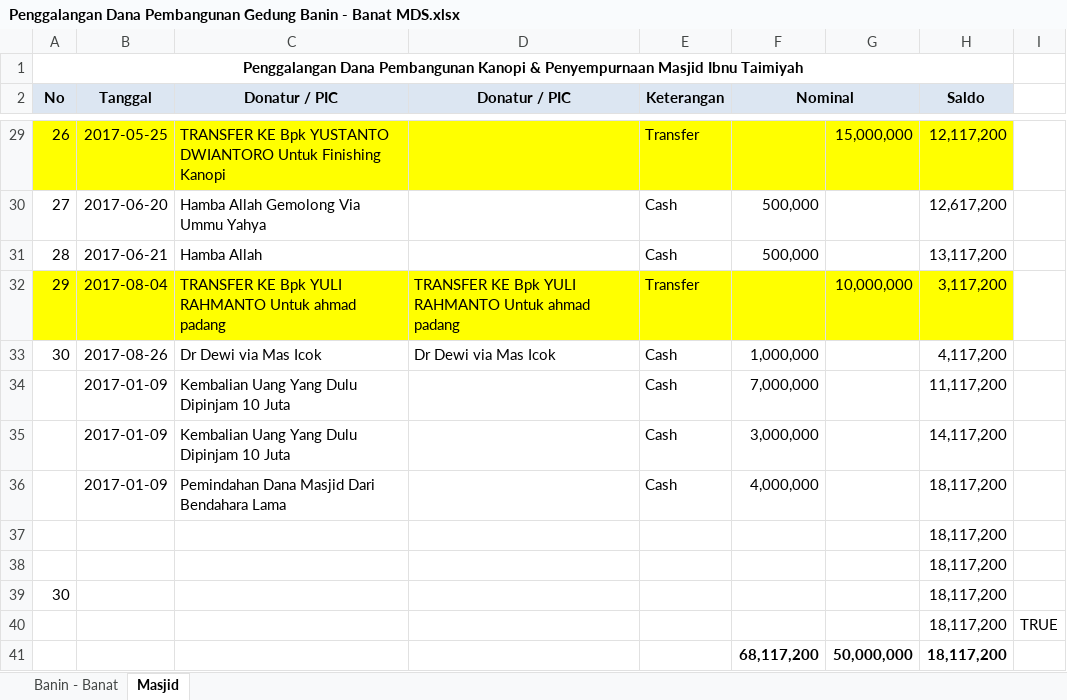
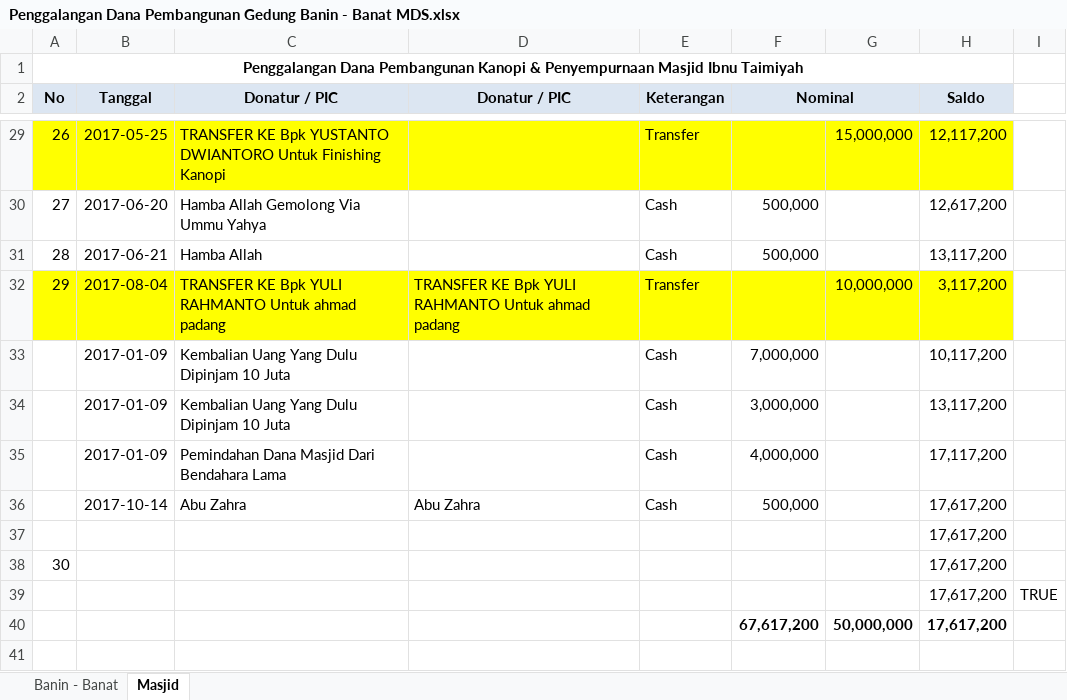
Before and after one commit to bagusprasojo/mds, an Excel workbook: Penggalangan Dana Pembangunan Gedung Banin - Banat MDS.xlsx, sheet Masjid, drawn as a sheet; only a part is shown, gaps mark what is left out; values as stored, in another font and other column widths than the file's, no borders; removed rows and columns are numbered as before the commit, all else as after; the diff names each change by its address in the sheet, - before the commit and + after, or states it on an @@ line.

```diff
--- a/Penggalangan Dana Pembangunan Gedung Banin - Banat MDS.xlsx (sheet Masjid)
+++ b/Penggalangan Dana Pembangunan Gedung Banin - Banat MDS.xlsx (sheet Masjid)
-row 33: 30 | 2017-08-26 | Dr Dewi via Mas Icok | Dr Dewi via Mas Icok | Cash | 1,000,000 |  | 4,117,200
-H33 (Saldo): 11,117,200
+H33 (Saldo): 10,117,200
-H34 (Saldo): 14,117,200
+H34 (Saldo): 13,117,200
-H35 (Saldo): 18,117,200
+H35 (Saldo): 17,117,200
-row 37:  |  |  |  |  |  |  | 18,117,200
+row 36:  | 2017-10-14 | Abu Zahra | Abu Zahra | Cash | 500,000 |  | 17,617,200
-H37:H39 (Saldo): 18,117,200
+H37:H39 (Saldo): 17,617,200
-row 41:  |  |  |  |  | 68,117,200 | 50,000,000 | 18,117,200
+row 40:  |  |  |  |  | 67,617,200 | 50,000,000 | 17,617,200
```
Also changed, not shown: sheet Banin - Banat, formulas that keep their value, Jual Pulsa.xlsx.
